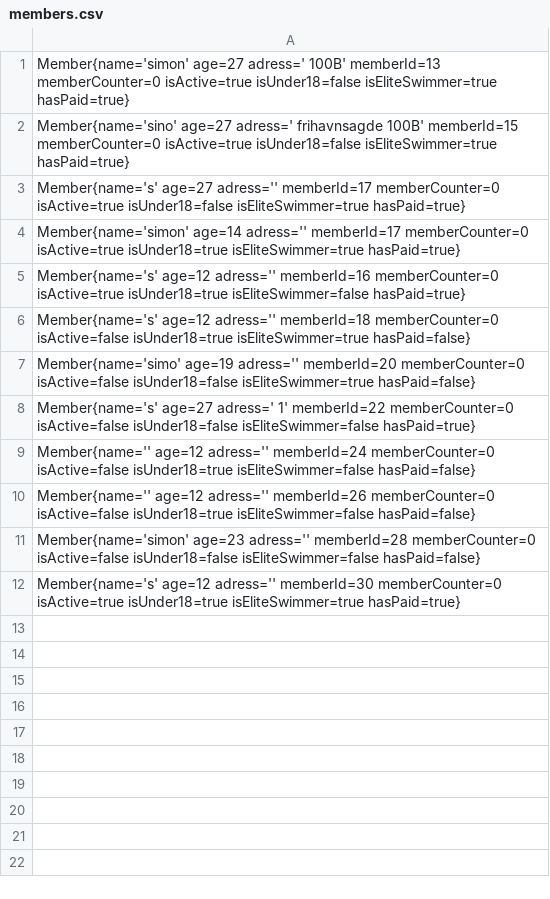
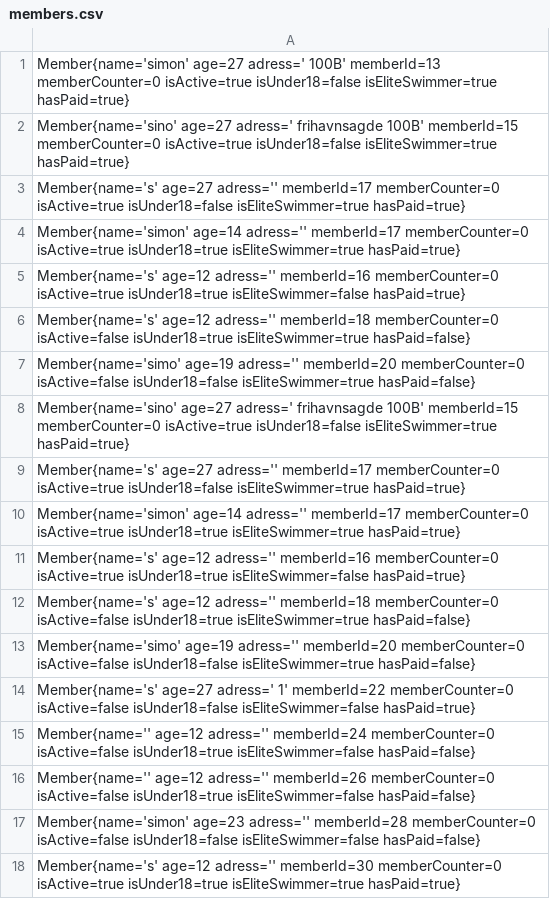
Before and after one commit to orskoven/DelfineDelfine, a CSV file: out/production/delfinen/disciplines/resources/members.csv, drawn as a sheet; the diff names each change by its address in the sheet, - before the commit and + after, or states it on an @@ line.

```diff
--- a/out/production/delfinen/disciplines/resources/members.csv
+++ b/out/production/delfinen/disciplines/resources/members.csv
+row 8: Member{name='sino' age=27 adress=' frihavnsagde 100B' memberId=15 memberCounter=0 isActive=true isUnder18=false isEliteSwimmer=true hasPaid=true}
+row 9: Member{name='s' age=27 adress='' memberId=17 memberCounter=0 isActive=true isUnder18=false isEliteSwimmer=true hasPaid=true}
+row 10: Member{name='simon' age=14 adress='' memberId=17 memberCounter=0 isActive=true isUnder18=true isEliteSwimmer=true hasPaid=true}
+row 11: Member{name='s' age=12 adress='' memberId=16 memberCounter=0 isActive=true isUnder18=true isEliteSwimmer=false hasPaid=true}
+row 12: Member{name='s' age=12 adress='' memberId=18 memberCounter=0 isActive=false isUnder18=true isEliteSwimmer=true hasPaid=false}
+row 13: Member{name='simo' age=19 adress='' memberId=20 memberCounter=0 isActive=false isUnder18=false isEliteSwimmer=true hasPaid=false}
```
Also changed, not shown: src/disciplines/resources/members.csv, 20 other files.
